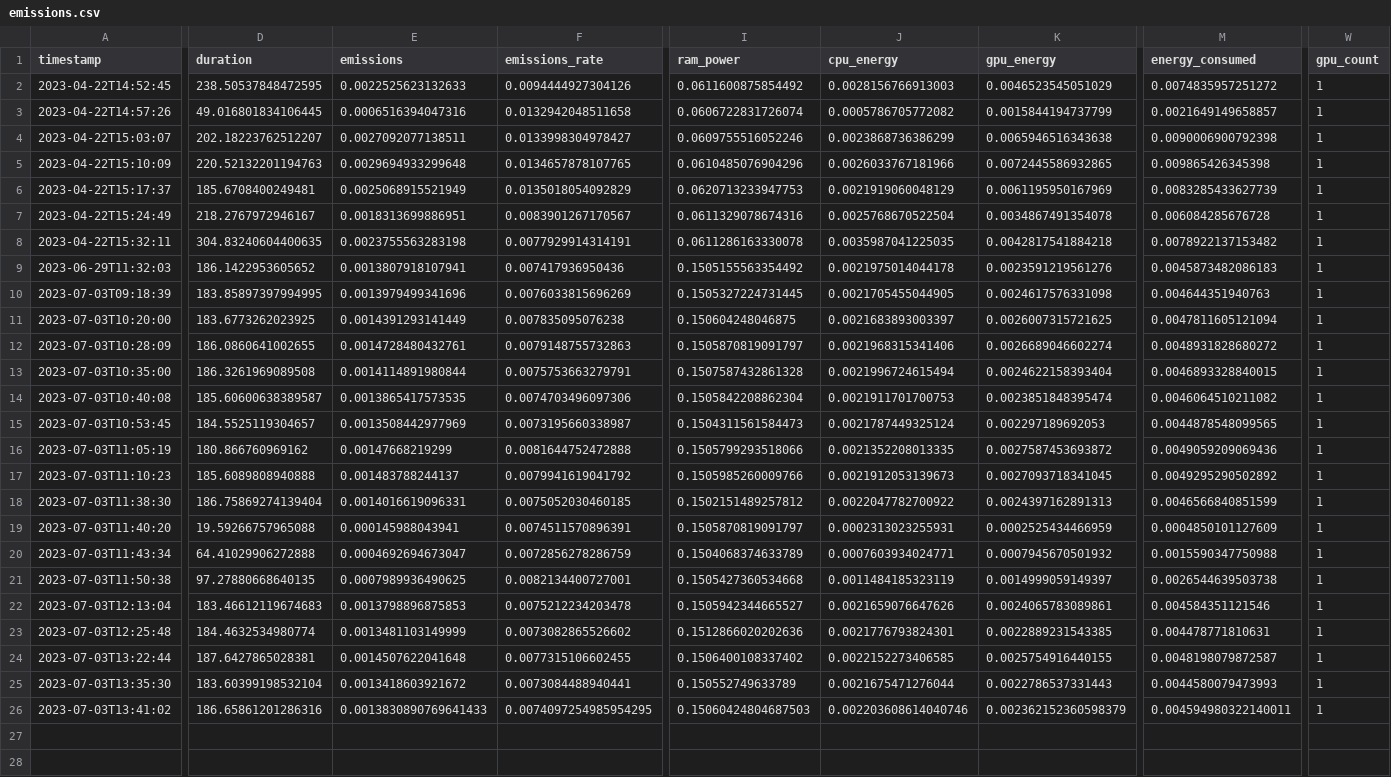
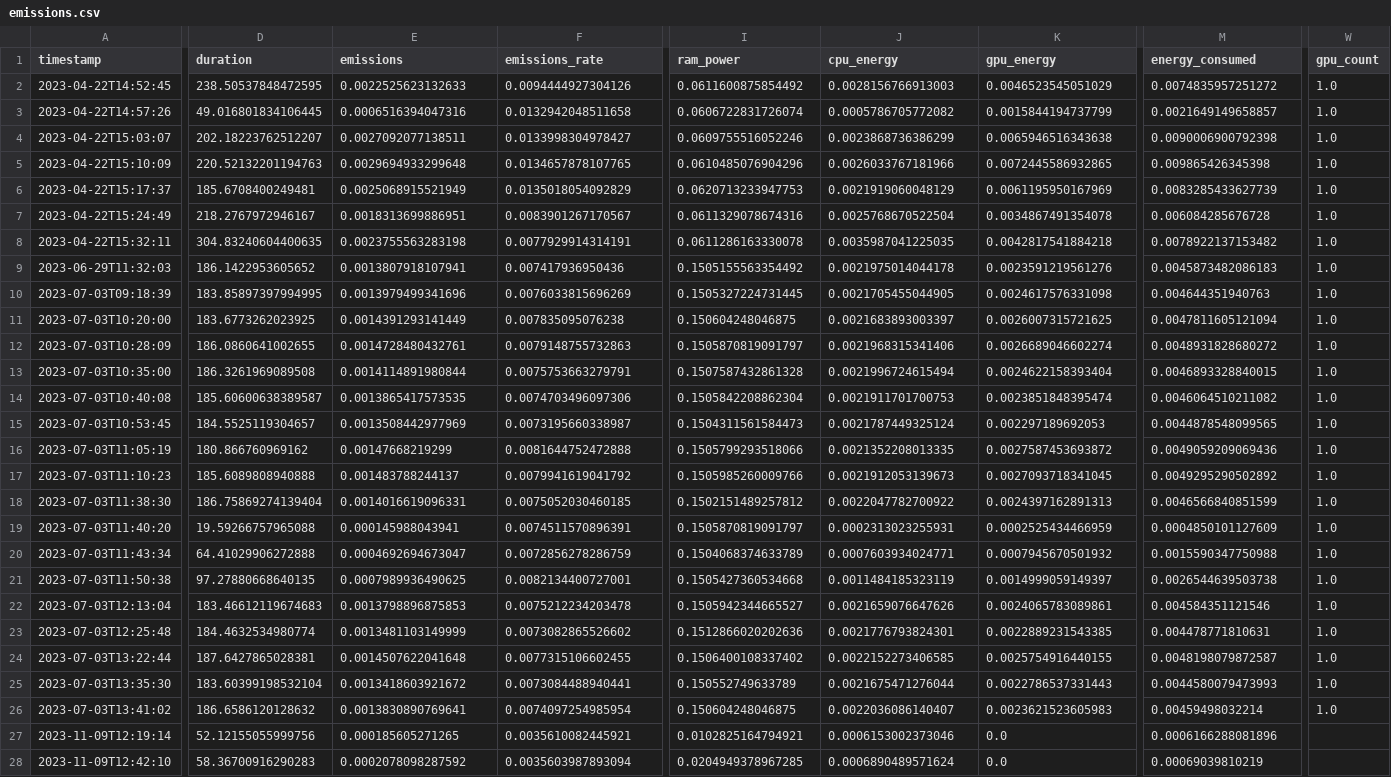
Before and after one commit to hochschule-darmstadt/MetaAutoML, a CSV file: adapters/FLAML/emissions.csv, drawn as a sheet; only a part is shown, gaps mark what is left out; rows hold the shown columns only; the diff covers the shown part only; the diff names each change by its address in the sheet, - before the commit and + after, or states it on an @@ line.

```diff
--- a/adapters/FLAML/emissions.csv
+++ b/adapters/FLAML/emissions.csv
-W2:W26 (gpu_count): 1
+W2:W26 (gpu_count): 1.0
-D26 (duration): 186.65861201286316
+D26 (duration): 186.6586120128632
-E26 (emissions): 0.0013830890769641433
+E26 (emissions): 0.0013830890769641
-F26 (emissions_rate): 0.0074097254985954295
+F26 (emissions_rate): 0.0074097254985954
-I26 (ram_power): 0.15060424804687503
+I26 (ram_power): 0.150604248046875
-J26 (cpu_energy): 0.002203608614040746
+J26 (cpu_energy): 0.0022036086140407
-K26 (gpu_energy): 0.002362152360598379
+K26 (gpu_energy): 0.0023621523605983
-M26 (energy_consumed): 0.004594980322140011
+M26 (energy_consumed): 0.00459498032214
+row 27: 2023-11-09T12:19:14 | 52.12155055999756 | 0.000185605271265 | 0.0035610082445921 | 0.0102825164794921 | 0.0006153002373046 | 0.0 | 0.0006166288081896
+row 28: 2023-11-09T12:42:10 | 58.36700916290283 | 0.0002078098287592 | 0.0035603987893094 | 0.0204949378967285 | 0.0006890489571624 | 0.0 | 0.00069039810219
```
Also changed, not shown: 5 added rows elsewhere in this file, 25 other files.
